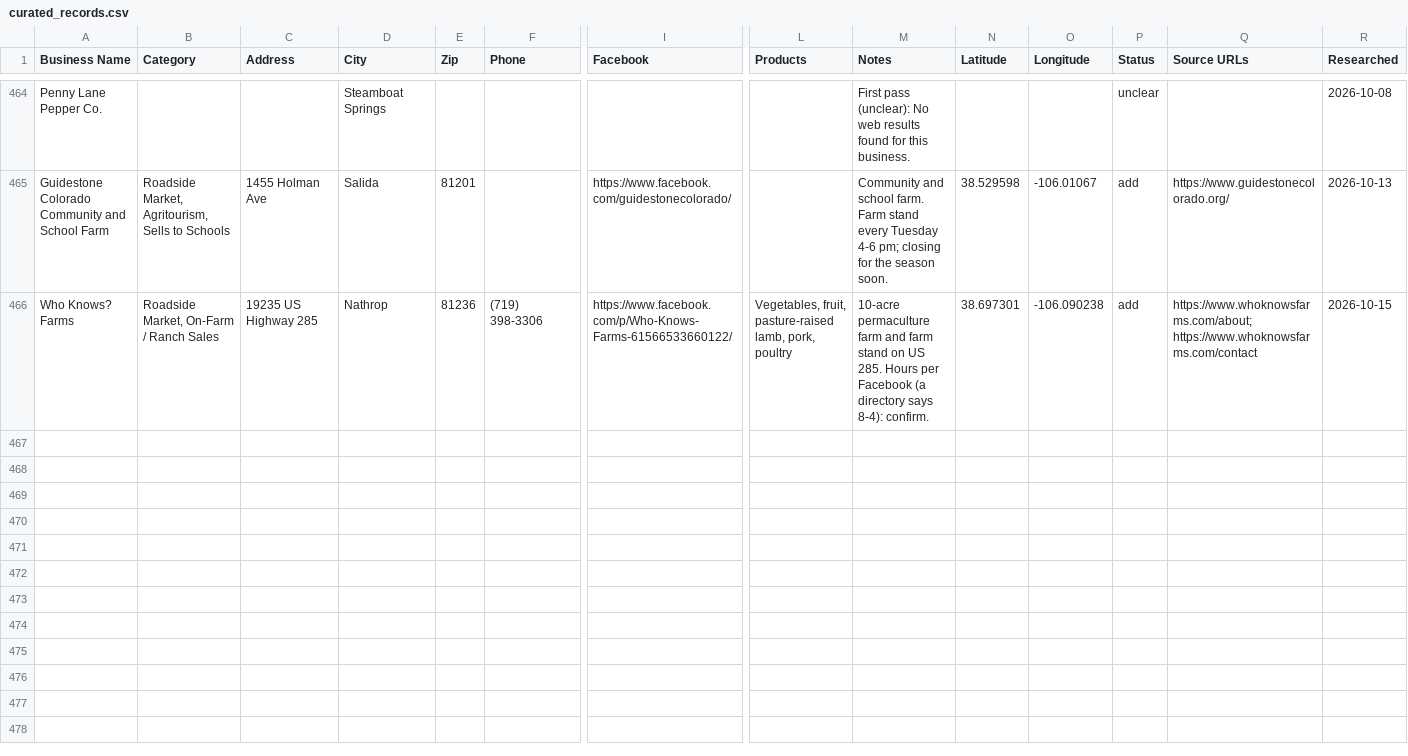
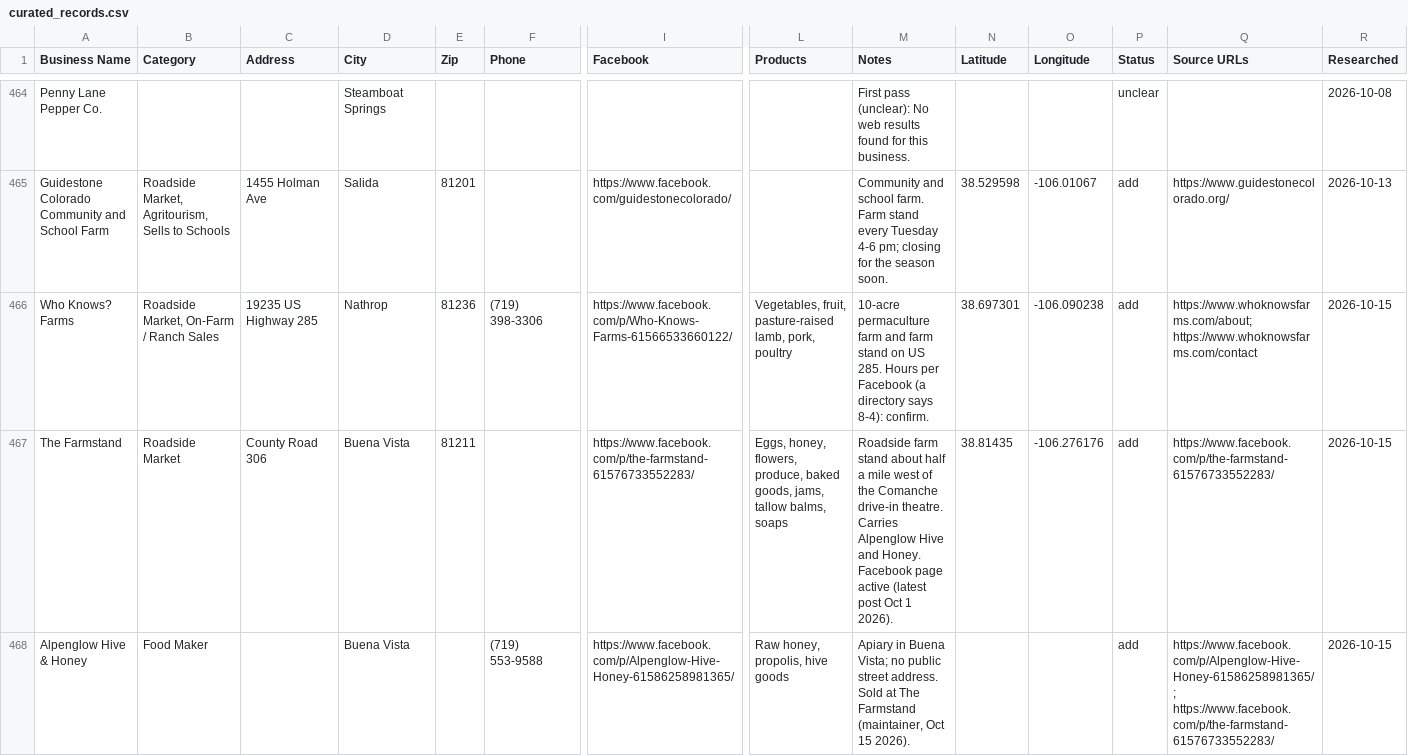
Before and after one commit to open-food-web/colorado-open-food-web, a CSV file: inputs/curated_records.csv, drawn as a sheet; only a part is shown, gaps mark what is left out; rows hold the shown columns only; the diff names each change by its address in the sheet, - before the commit and + after, or states it on an @@ line.

```diff
--- a/inputs/curated_records.csv
+++ b/inputs/curated_records.csv
+row 467: The Farmstand | Roadside Market | County Road 306 | Buena Vista | 81211 |  | https://www.facebook.com/p/the-farmstand-61576733552283/ | Eggs, honey, flowers, produce, baked goods, jams, tallow balms, soaps | Roadside farm stand about half a mile west of the Comanche drive-in theatre. Carries Alpenglow Hive and Honey. Facebook page active (latest post Oct 1 2026). | 38.81435 | -106.276176 | add | https://www.facebook.com/p/the-farmstand-61576733552283/ | 2026-10-15
+row 468: Alpenglow Hive & Honey | Food Maker |  | Buena Vista |  | (719) 553-9588 | https://www.facebook.com/p/Alpenglow-Hive-Honey-61586258981365/ | Raw honey, propolis, hive goods | Apiary in Buena Vista; no public street address. Sold at The Farmstand (maintainer, Oct 15 2026). |  |  | add | https://www.facebook.com/p/Alpenglow-Hive-Honey-61586258981365/; https://www.facebook.com/p/the-farmstand-61576733552283/ | 2026-10-15
```
Also changed, not shown: inputs/ledger/transactions.csv, inputs/supply-network/edges.csv, 2 other files.
